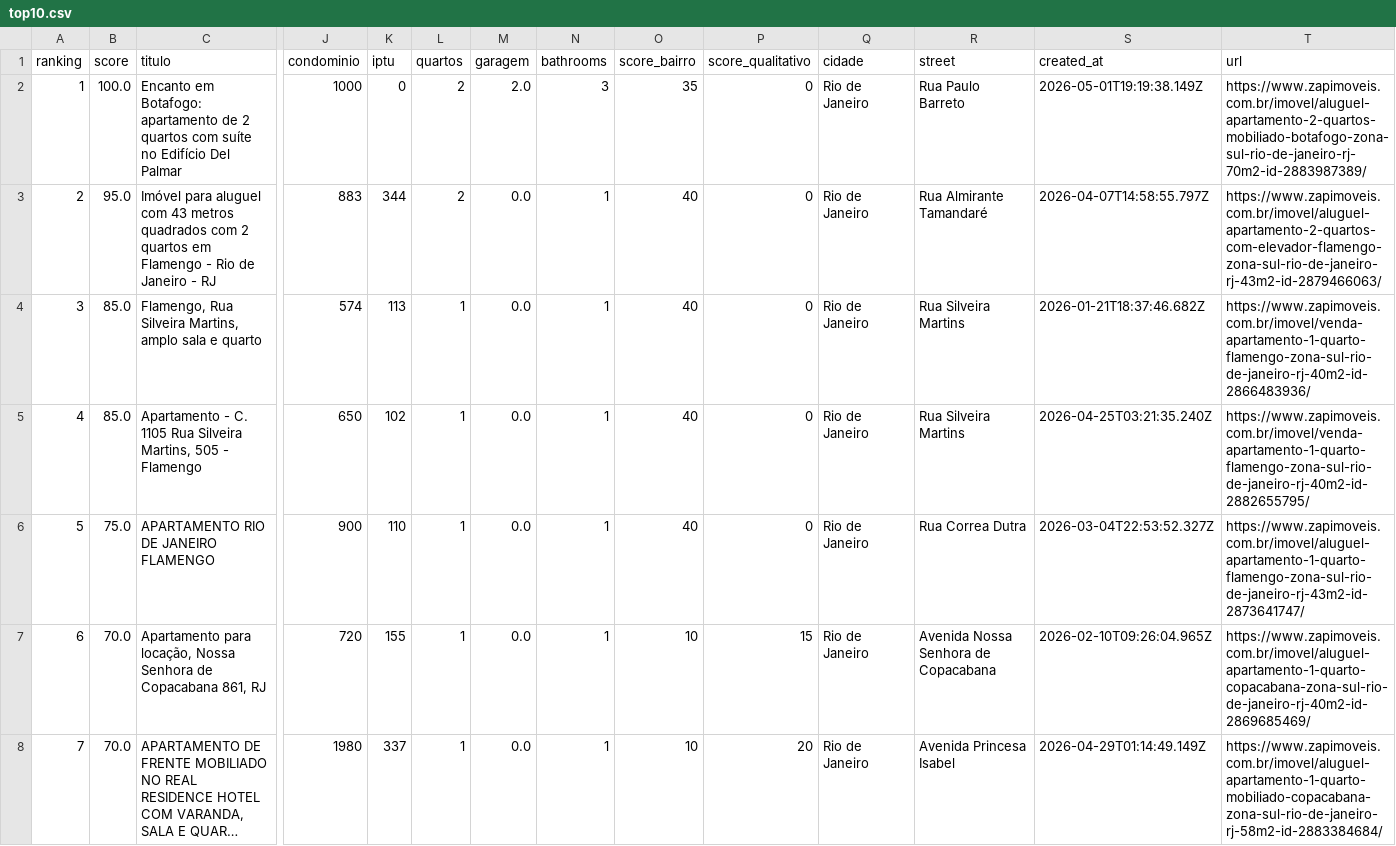
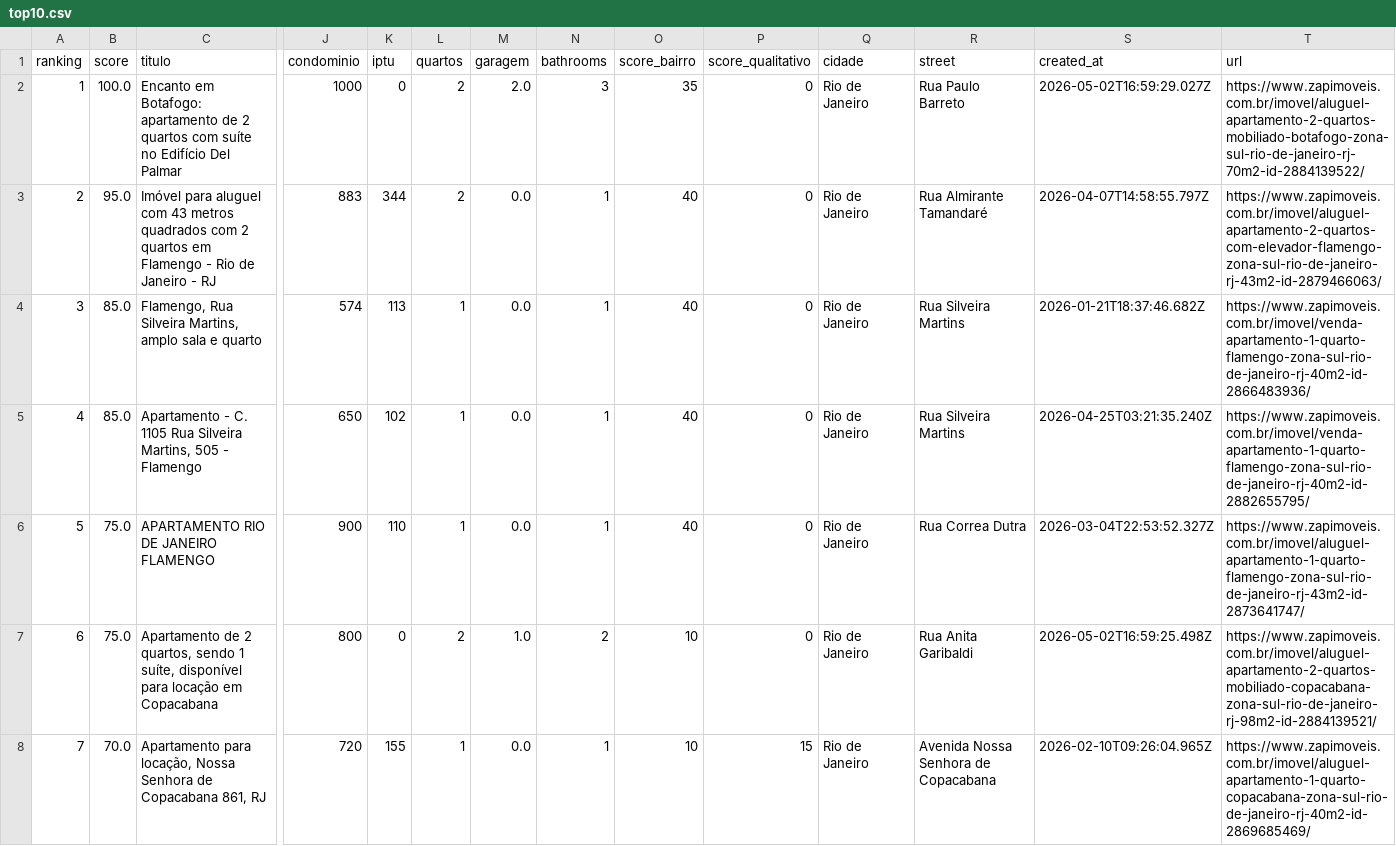
Before and after one commit to DboechatM/RentHunter, a CSV file: data/zap/top/top10.csv, drawn as a sheet; only a part is shown, gaps mark what is left out; the shorter side is filled out with more unchanged rows; long unchanged cells end in …; addresses are those after the commit; rows hold the shown columns only; the diff covers the shown part only; the diff names each change by its address in the sheet, - before the commit and + after, or states it on an @@ line.

```diff
--- a/data/zap/top/top10.csv
+++ b/data/zap/top/top10.csv
-S2 (created_at): 2026-05-01T19:19:38.149Z
+S2 (created_at): 2026-05-02T16:59:29.027Z
-T2 (url): https://www.zapimoveis.com.br/imovel/aluguel-apartamento-2-quartos-mobiliado-botafogo-zona-sul-rio-de-janeiro-rj-70m2-id-2883987389/
+T2 (url): https://www.zapimoveis.com.br/imovel/aluguel-apartamento-2-quartos-mobiliado-botafogo-zona-sul-rio-de-janeiro-rj-70m2-id-2884139522/
+row 7: 6 | 75.0 | Apartamento de 2 quartos, sendo 1 suíte, disponível para locação em Copacabana | 800 | 0 | 2 | 1.0 | 2 | 10 | 0 | Rio de Janeiro | Rua Anita Garibaldi | 2026-05-02T16:59:25.498Z | https://www.zapimoveis.com.br/imovel/aluguel-apartamento-2-quartos-mobiliado-copacabana-zona-sul-rio-de-janeiro-rj-98m2-id-2884139521/
@@ column A (ranking) renumbered between rows 8 and 11 @@
```
Also changed, not shown: 1 removed row and 1 moved row elsewhere in this file, data/olx/top/top10.csv, 6 other files.
